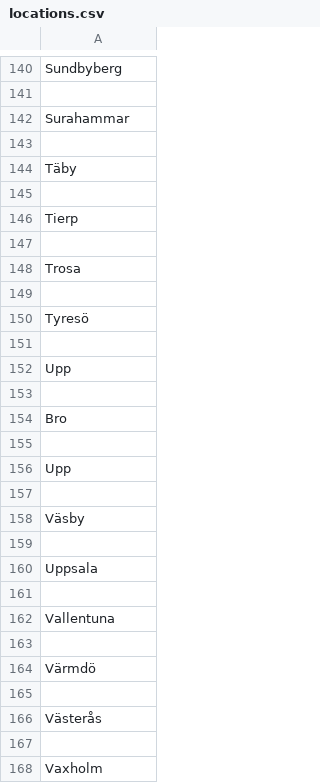
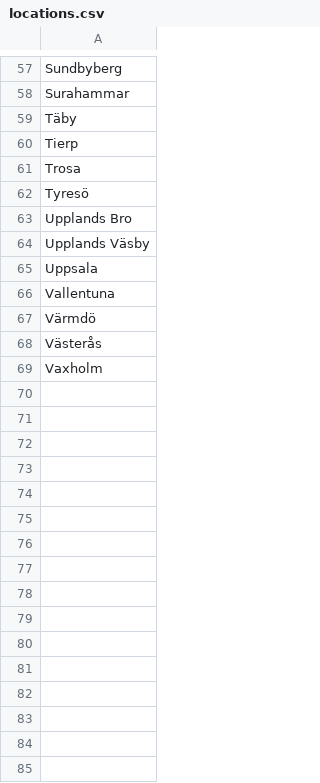
Before and after one commit to johanmlgkarlsson/gymmap, a CSV file: defs/locations.csv, drawn as a sheet; only a part is shown, gaps mark what is left out; removed rows and columns are numbered as before the commit, all else as after; the diff covers the shown part only; the diff names each change by its address in the sheet, - before the commit and + after, or states it on an @@ line.

Commit message:
new gym data

```diff
--- a/defs/locations.csv
+++ b/defs/locations.csv
-row 141: (empty)
-row 143: (empty)
-row 145: (empty)
-row 147: (empty)
-row 149: (empty)
-row 151: (empty)
-A63: Upp
+A63: Upplands Bro
-row 153: (empty)
-A64: Bro
+A64: Upplands Väsby
-row 155: (empty)
-row 156: Upp
-row 157: (empty)
-row 158: Väsby
-row 159: (empty)
-row 161: (empty)
-row 163: (empty)
-row 165: (empty)
-row 167: (empty)
```
Also changed, not shown: 83 removed rows and 12 edited cells elsewhere in this file.
